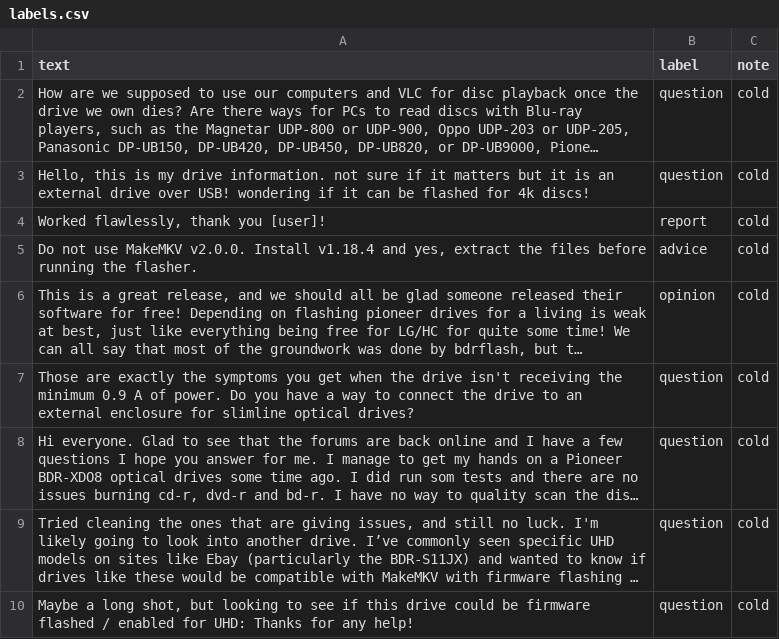
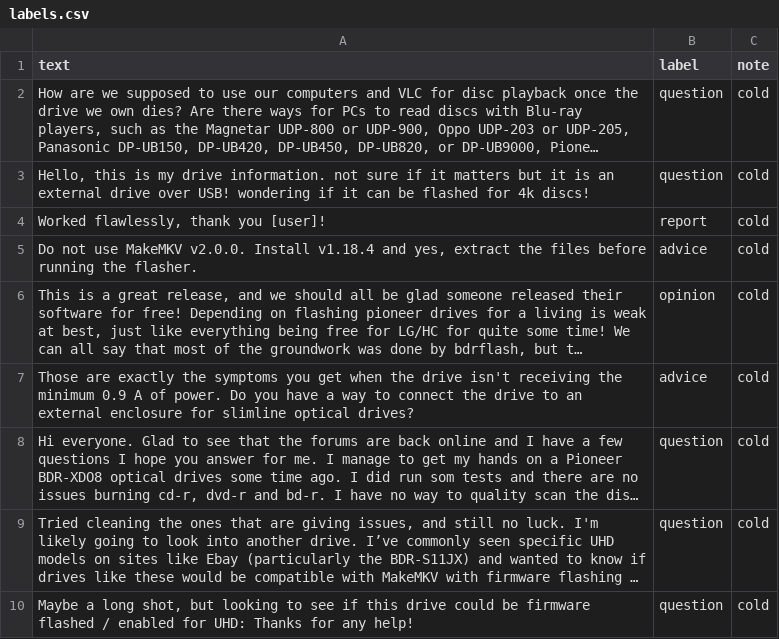
Before and after one commit to Nathan-Kraft/ai201-project3-takemeter-starter-v2026, a CSV file: data/labels.csv, drawn as a sheet; only a part is shown; long unchanged cells end in …; the diff names each change by its address in the sheet, - before the commit and + after, or states it on an @@ line.

Commit message:
Relabel a question/advice boundary post and rerun evaluation
Found a cold-labeled post mislabeled question under a discarded
"any ask makes it question" rule; relabeled it advice per the
current main-purpose rule and reran the three-seed evaluation.

```diff
--- a/data/labels.csv
+++ b/data/labels.csv
-B7 (label): question
+B7 (label): advice
```
Also changed, not shown: 2 other files.
